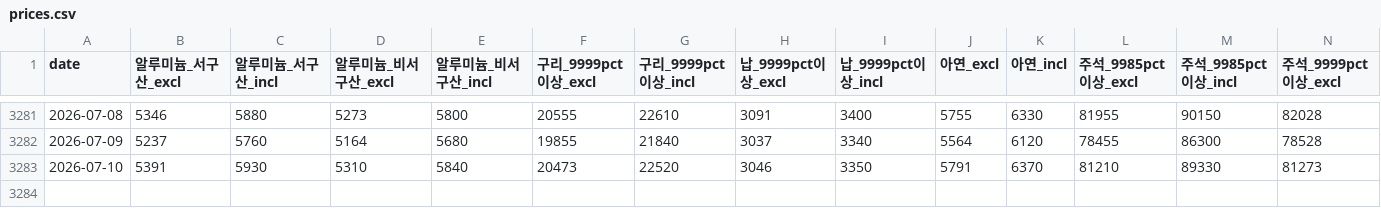
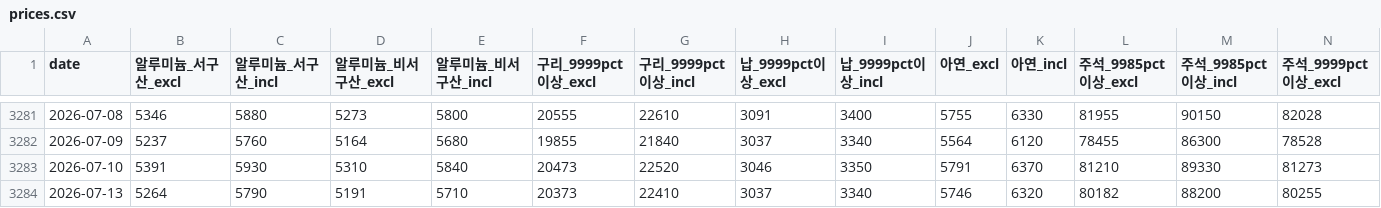
Before and after one commit to Hanue-coder/Korean_Public_Nonferrous_Metal_Price, a CSV file: data/prices.csv, drawn as a sheet; only a part is shown, gaps mark what is left out; rows hold the shown columns only; the diff names each change by its address in the sheet, - before the commit and + after, or states it on an @@ line.

```diff
--- a/data/prices.csv
+++ b/data/prices.csv
+row 3284: 2026-07-13 | 5264 | 5790 | 5191 | 5710 | 20373 | 22410 | 3037 | 3340 | 5746 | 6320 | 80182 | 88200 | 80255
```
Also changed, not shown: 3 other files.
